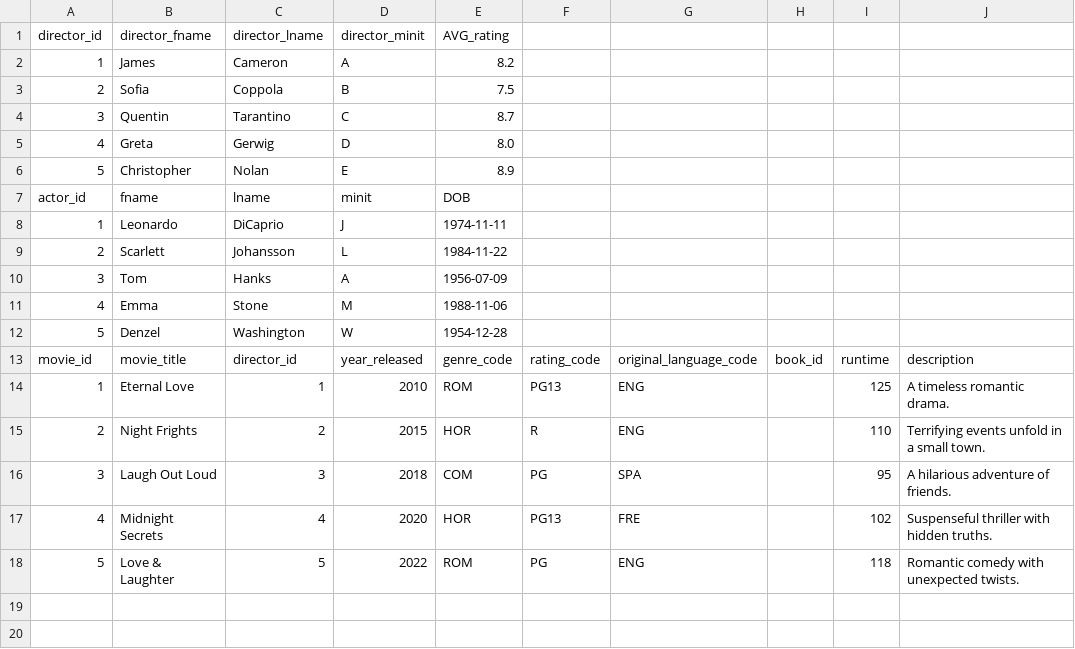
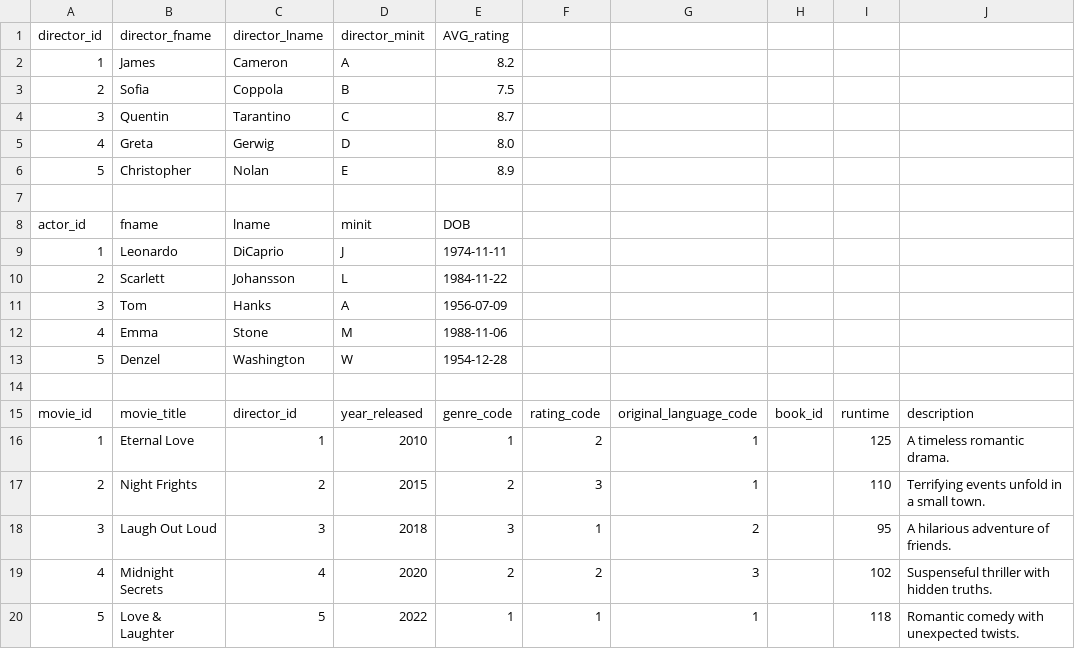
Before and after one commit to khoi212/370_IMDBProj, a CSV file: CS370-Project1-Import1.csv, drawn as a sheet.

Commit message:
fixed datatype

```diff
--- a/CS370-Project1-Import1.csv
+++ b/CS370-Project1-Import1.csv
@@ -6,2 +6,3 @@ director_id,director_fname,director_lname,director_minit,AVG_rating
 5,Christopher,Nolan,E,8.9
+
 actor_id,fname,lname,minit,DOB
@@ -12,7 +13,8 @@ actor_id,fname,lname,minit,DOB
 5,Denzel,Washington,W,1954-12-28
+
 movie_id,movie_title,director_id,year_released,genre_code,rating_code,original_language_code,book_id,runtime,description
-1,Eternal Love,1,2010,ROM,PG13,ENG,,125,A timeless romantic drama.
-2,Night Frights,2,2015,HOR,R,ENG,,110,Terrifying events unfold in a small town.
-3,Laugh Out Loud,3,2018,COM,PG,SPA,,95,A hilarious adventure of friends.
-4,Midnight Secrets,4,2020,HOR,PG13,FRE,,102,Suspenseful thriller with hidden truths.
-5,Love & Laughter,5,2022,ROM,PG,ENG,,118,Romantic comedy with unexpected twists.
+1,Eternal Love,1,2010,1,2,1,,125,A timeless romantic drama.
+2,Night Frights,2,2015,2,3,1,,110,Terrifying events unfold in a small town.
+3,Laugh Out Loud,3,2018,3,1,2,,95,A hilarious adventure of friends.
+4,Midnight Secrets,4,2020,2,2,3,,102,Suspenseful thriller with hidden truths.
+5,Love & Laughter,5,2022,1,1,1,,118,Romantic comedy with unexpected twists.
```
